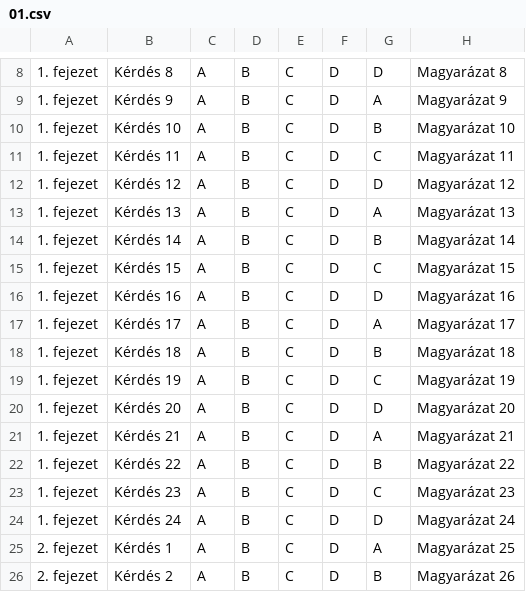
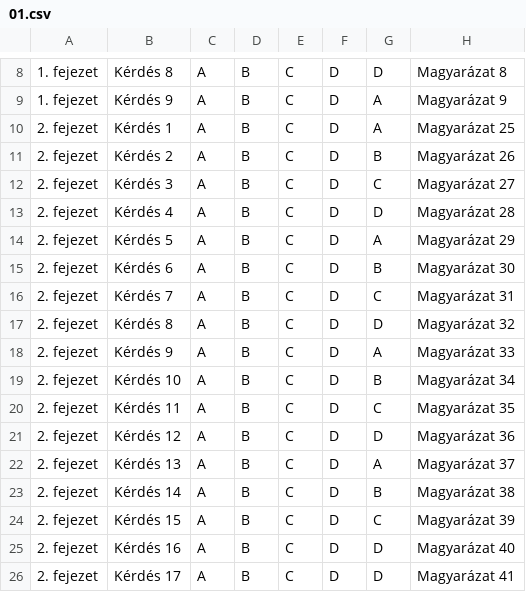
Before and after one commit to Felisha76/portfolio, a CSV file: X_test/6_oszt/irodalom/01.csv, drawn as a sheet; only a part is shown, gaps mark what is left out; the shorter side is filled out with more unchanged rows; the diff names each change by its address in the sheet, - before the commit and + after, or states it on an @@ line.

Commit message:
Remove questions 10-24 from CSV for content update

```diff
--- a/X_test/6_oszt/irodalom/01.csv
+++ b/X_test/6_oszt/irodalom/01.csv
-row 10: 1. fejezet | Kérdés 10 | A | B | C | D | B | Magyarázat 10
-row 11: 1. fejezet | Kérdés 11 | A | B | C | D | C | Magyarázat 11
-row 12: 1. fejezet | Kérdés 12 | A | B | C | D | D | Magyarázat 12
-row 13: 1. fejezet | Kérdés 13 | A | B | C | D | A | Magyarázat 13
-row 14: 1. fejezet | Kérdés 14 | A | B | C | D | B | Magyarázat 14
-row 15: 1. fejezet | Kérdés 15 | A | B | C | D | C | Magyarázat 15
-row 16: 1. fejezet | Kérdés 16 | A | B | C | D | D | Magyarázat 16
-row 17: 1. fejezet | Kérdés 17 | A | B | C | D | A | Magyarázat 17
-row 18: 1. fejezet | Kérdés 18 | A | B | C | D | B | Magyarázat 18
-row 19: 1. fejezet | Kérdés 19 | A | B | C | D | C | Magyarázat 19
-row 20: 1. fejezet | Kérdés 20 | A | B | C | D | D | Magyarázat 20
-row 21: 1. fejezet | Kérdés 21 | A | B | C | D | A | Magyarázat 21
-row 22: 1. fejezet | Kérdés 22 | A | B | C | D | B | Magyarázat 22
-row 23: 1. fejezet | Kérdés 23 | A | B | C | D | C | Magyarázat 23
-row 24: 1. fejezet | Kérdés 24 | A | B | C | D | D | Magyarázat 24
```
